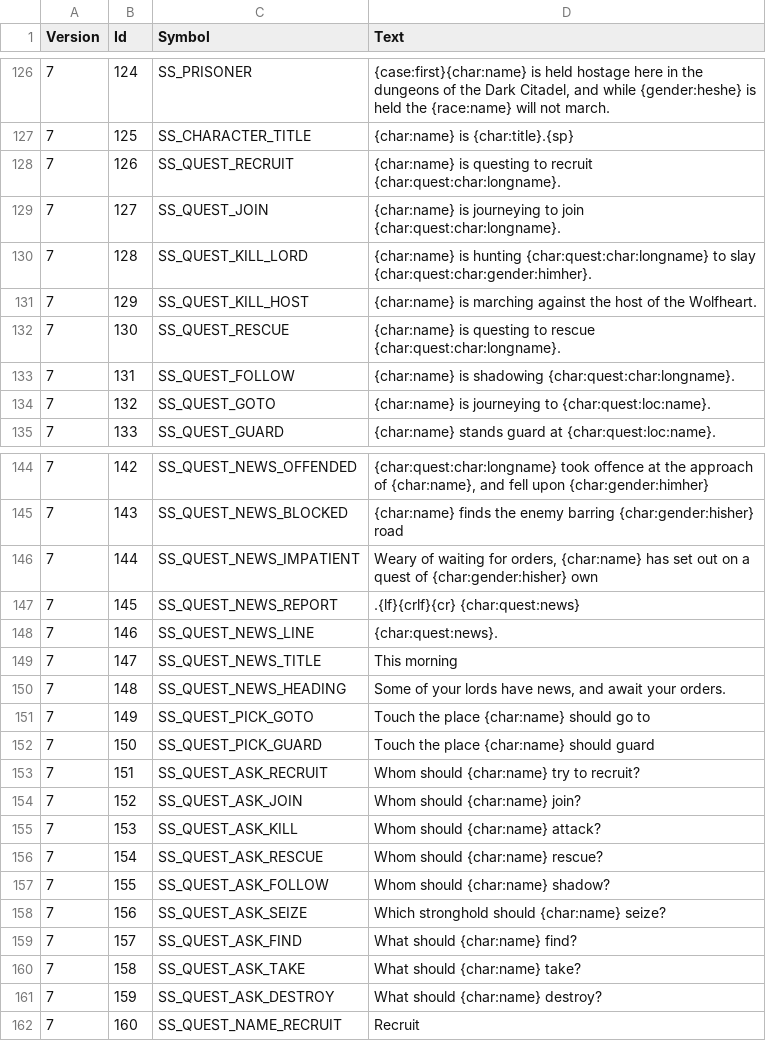
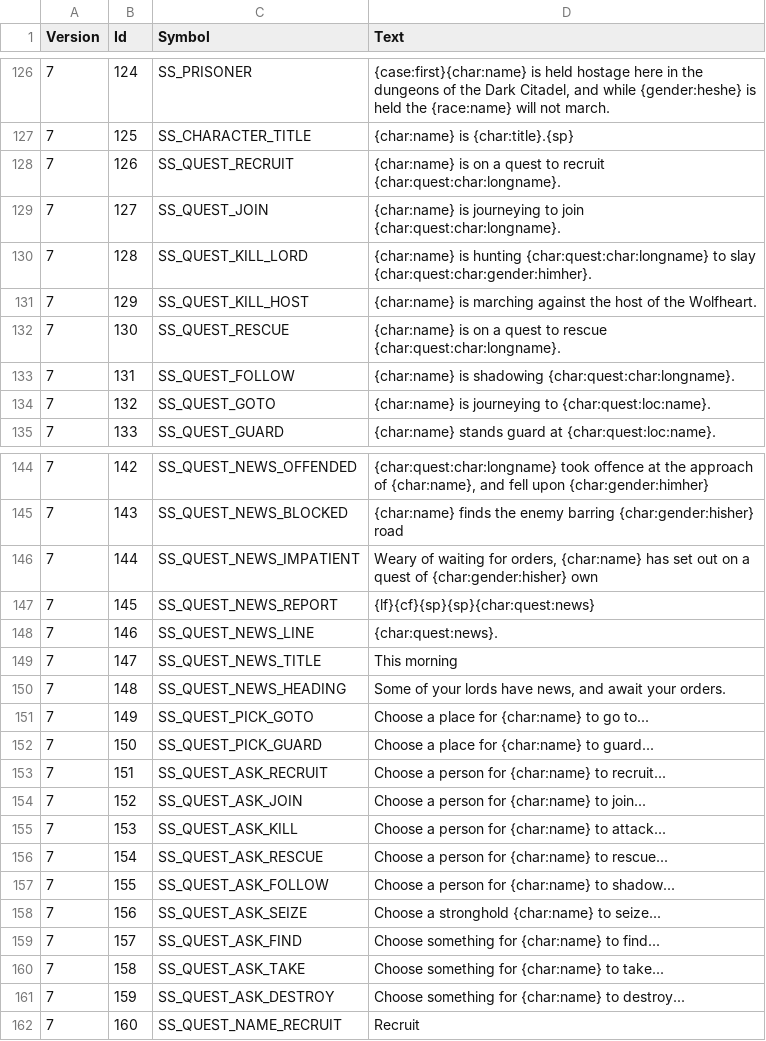
Before and after one commit to ChilliHugger/The-Lords-Of-Midnight, a TSV file: citadel/database/strings.tsv, drawn as a sheet; only a part is shown, gaps mark what is left out.

Commit message:
Update quest selectors

```diff
--- a/citadel/database/strings.tsv
+++ b/citadel/database/strings.tsv
@@ -127,3 +127,3 @@ Version	Id	Symbol	Text
 7	125	SS_CHARACTER_TITLE	{char:name} is {char:title}.{sp}
-7	126	SS_QUEST_RECRUIT	{char:name} is questing to recruit {char:quest:char:longname}.
+7	126	SS_QUEST_RECRUIT	{char:name} is on a quest to recruit {char:quest:char:longname}.
 7	127	SS_QUEST_JOIN	{char:name} is journeying to join {char:quest:char:longname}.
@@ -131,3 +131,3 @@ Version	Id	Symbol	Text
 7	129	SS_QUEST_KILL_HOST	{char:name} is marching against the host of the Wolfheart.
-7	130	SS_QUEST_RESCUE	{char:name} is questing to rescue {char:quest:char:longname}.
+7	130	SS_QUEST_RESCUE	{char:name} is on a quest to rescue {char:quest:char:longname}.
 7	131	SS_QUEST_FOLLOW	{char:name} is shadowing {char:quest:char:longname}.
@@ -146,3 +146,3 @@ Version	Id	Symbol	Text
 7	144	SS_QUEST_NEWS_IMPATIENT	Weary of waiting for orders, {char:name} has set out on a quest of {char:gender:hisher} own
-7	145	SS_QUEST_NEWS_REPORT	.{lf}{crlf}{cr} {char:quest:news}
+7	145	SS_QUEST_NEWS_REPORT	{lf}{cf}{sp}{sp}{char:quest:news}
 7	146	SS_QUEST_NEWS_LINE	{char:quest:news}.
@@ -150,13 +150,13 @@ Version	Id	Symbol	Text
 7	148	SS_QUEST_NEWS_HEADING	Some of your lords have news, and await your orders.
-7	149	SS_QUEST_PICK_GOTO	Touch the place {char:name} should go to
-7	150	SS_QUEST_PICK_GUARD	Touch the place {char:name} should guard
-7	151	SS_QUEST_ASK_RECRUIT	Whom should {char:name} try to recruit?
-7	152	SS_QUEST_ASK_JOIN	Whom should {char:name} join?
-7	153	SS_QUEST_ASK_KILL	Whom should {char:name} attack?
-7	154	SS_QUEST_ASK_RESCUE	Whom should {char:name} rescue?
-7	155	SS_QUEST_ASK_FOLLOW	Whom should {char:name} shadow?
-7	156	SS_QUEST_ASK_SEIZE	Which stronghold should {char:name} seize?
-7	157	SS_QUEST_ASK_FIND	What should {char:name} find?
-7	158	SS_QUEST_ASK_TAKE	What should {char:name} take?
-7	159	SS_QUEST_ASK_DESTROY	What should {char:name} destroy?
+7	149	SS_QUEST_PICK_GOTO	Choose a place for {char:name} to go to...
+7	150	SS_QUEST_PICK_GUARD	Choose a place for {char:name} to guard...
+7	151	SS_QUEST_ASK_RECRUIT	Choose a person for {char:name} to recruit...
+7	152	SS_QUEST_ASK_JOIN	Choose a person for {char:name} to join...
+7	153	SS_QUEST_ASK_KILL	Choose a person for {char:name} to attack...
+7	154	SS_QUEST_ASK_RESCUE	Choose a person for {char:name} to rescue...
+7	155	SS_QUEST_ASK_FOLLOW	Choose a person for {char:name} to shadow...
+7	156	SS_QUEST_ASK_SEIZE	Choose a stronghold {char:name} to seize...
+7	157	SS_QUEST_ASK_FIND	Choose something for {char:name} to find...
+7	158	SS_QUEST_ASK_TAKE	Choose something for {char:name} to take...
+7	159	SS_QUEST_ASK_DESTROY	Choose something for {char:name} to destroy...
 7	160	SS_QUEST_NAME_RECRUIT	Recruit
```
Also changed, not shown: citadel/database/objects.tsv, main/midnight/Resources-citadel/citadel/18/tsv/objects.tsv, 46 other files.
